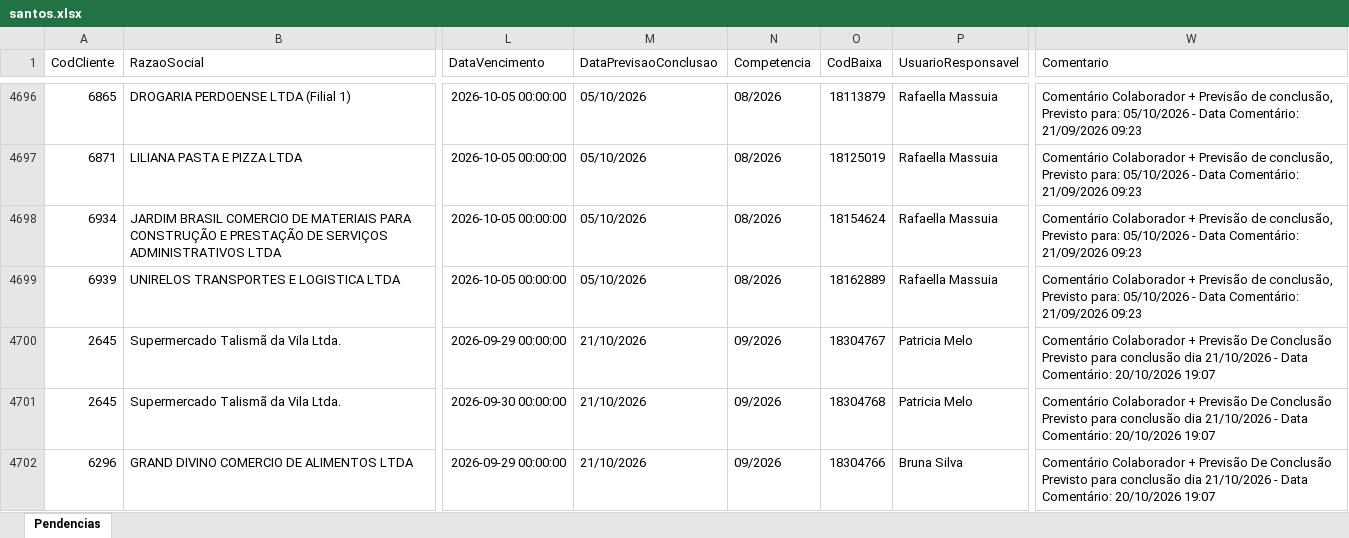
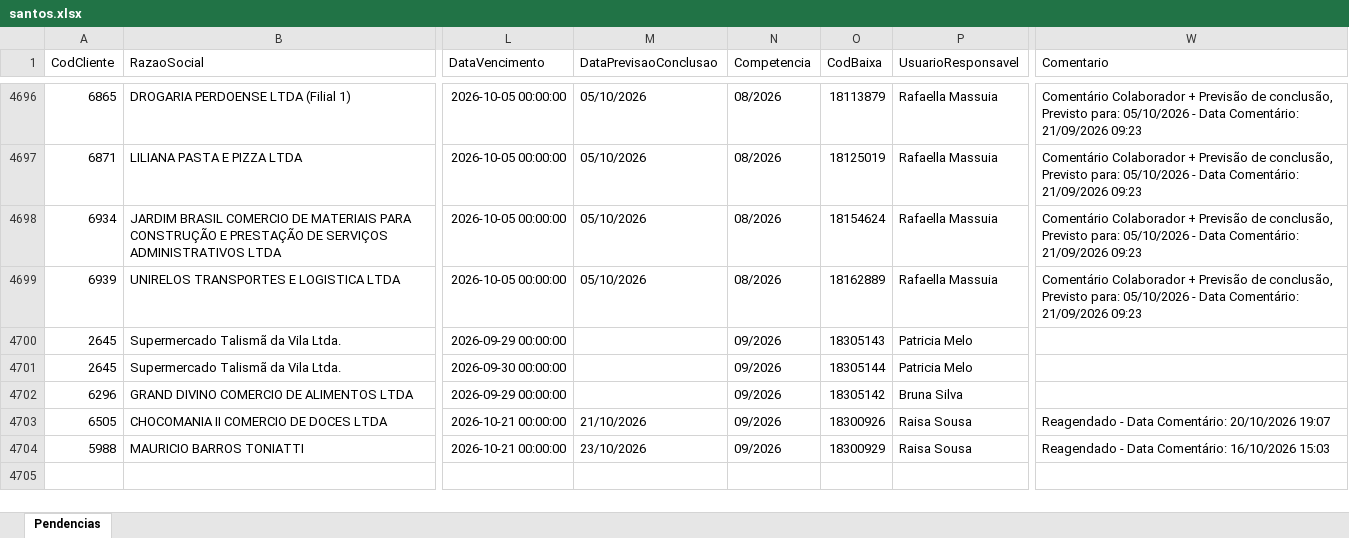
Before and after one commit to Controladoria-MG/Portal-das-tarefas, an Excel workbook: dados/base/santos.xlsx, sheet Pendencias, drawn as a sheet; only a part is shown, gaps mark what is left out; the shorter side is filled out with more unchanged rows; values as stored, in another font and other column widths than the file's, no borders; the diff covers the shown part only; the diff names each change by its address in the sheet, - before the commit and + after, or states it on an @@ line.

```diff
--- a/dados/base/santos.xlsx (sheet Pendencias)
+++ b/dados/base/santos.xlsx (sheet Pendencias)
-M4700:M4702 (DataPrevisaoConclusao): 21/10/2026
+M4700:M4702 (DataPrevisaoConclusao): (empty)
-O4700 (CodBaixa): 18304767
+O4700 (CodBaixa): 18305143
-W4700:W4702 (Comentario): Comentário Colaborador + Previsão De Conclusão Previsto para conclusão dia 21/10/2026 - Data Comentário: 20/10/2026 19:07
+W4700:W4702 (Comentario): (empty)
-O4701 (CodBaixa): 18304768
+O4701 (CodBaixa): 18305144
-O4702 (CodBaixa): 18304766
+O4702 (CodBaixa): 18305142
```
Also changed, not shown: 12 added rows, 20 removed rows and 48 edited cells elsewhere in this sheet, dados/base/bpo.xlsx, dados/base/goias.xlsx, 3 other files.
